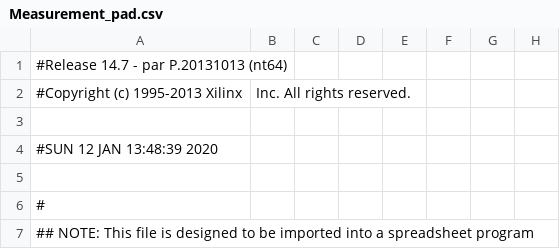
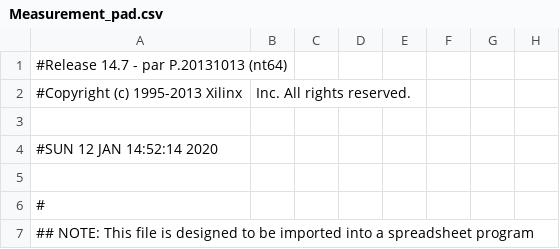
Before and after one commit to UkatIhsoh/Measurement_part, a CSV file: Measurement_pad.csv, drawn as a sheet; only a part is shown; the diff names each change by its address in the sheet, - before the commit and + after, or states it on an @@ line.

```diff
--- a/Measurement_pad.csv
+++ b/Measurement_pad.csv
-A4: #SUN 12 JAN 13:48:39 2020
+A4: #SUN 12 JAN 14:52:14 2020
```
Also changed, not shown: 40 other files.
